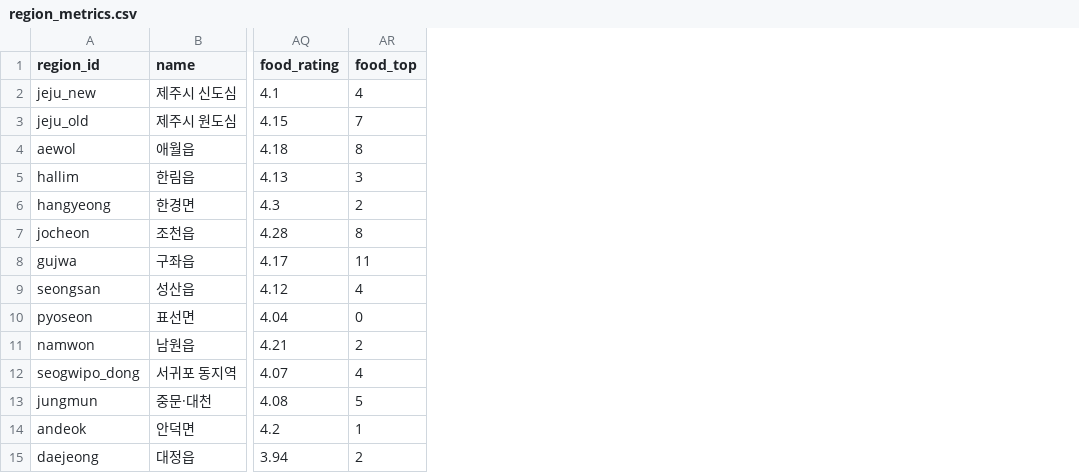
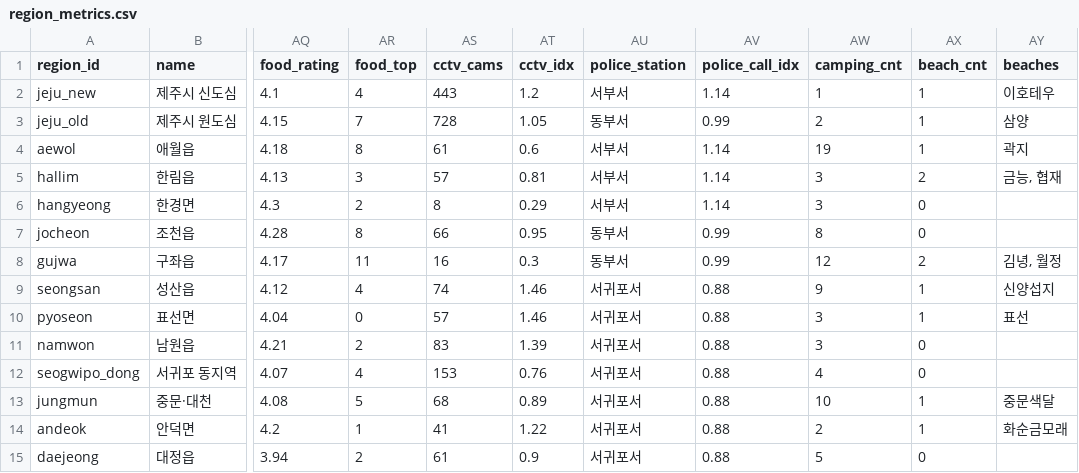
Before and after one commit to jaeho222/dol_mong_e, a CSV file: data/processed/region_metrics.csv, drawn as a sheet; only a part is shown, gaps mark what is left out; the diff names each change by its address in the sheet, - before the commit and + after, or states it on an @@ line.

```diff
--- a/data/processed/region_metrics.csv
+++ b/data/processed/region_metrics.csv
+column AS (cctv_cams), rows 2-15: 443 | 728 | 61 | 57 | 8 | 66 | 16 | 74 | 57 | 83 | 153 | 68 | 41 | 61
+column AT (cctv_idx), rows 2-15: 1.2 | 1.05 | 0.6 | 0.81 | 0.29 | 0.95 | 0.3 | 1.46 | 1.46 | 1.39 | 0.76 | 0.89 | 1.22 | 0.9
+column AU (police_station), rows 2-15: 서부서 | 동부서 | 서부서 | 서부서 | 서부서 | 동부서 | 동부서 | 서귀포서 | 서귀포서 | 서귀포서 | 서귀포서 | 서귀포서 | 서귀포서 | 서귀포서
+column AV (police_call_idx), rows 2-15: 1.14 | 0.99 | 1.14 | 1.14 | 1.14 | 0.99 | 0.99 | 0.88 | 0.88 | 0.88 | 0.88 | 0.88 | 0.88 | 0.88
+column AW (camping_cnt), rows 2-15: 1 | 2 | 19 | 3 | 3 | 8 | 12 | 9 | 3 | 3 | 4 | 10 | 2 | 5
+column AX (beach_cnt), rows 2-15: 1 | 1 | 1 | 2 | 0 | 0 | 2 | 1 | 1 | 0 | 0 | 1 | 1 | 0
+column AY (beaches), rows 2-14: 이호테우 | 삼양 | 곽지 | 금능, 협재 |  |  | 김녕, 월정 | 신양섭지 | 표선 |  |  | 중문색달 | 화순금모래
```
Also changed, not shown: 11 other files.
